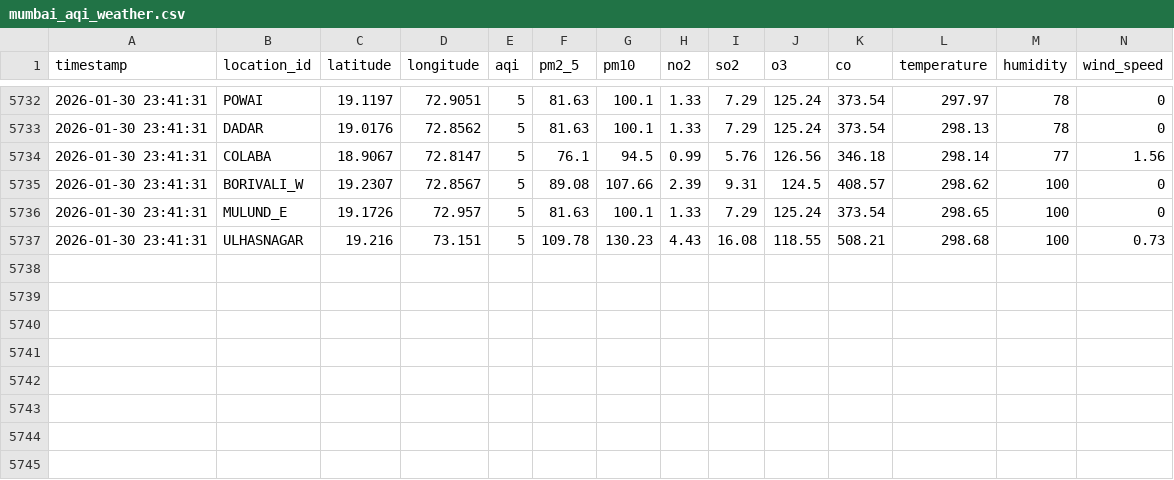
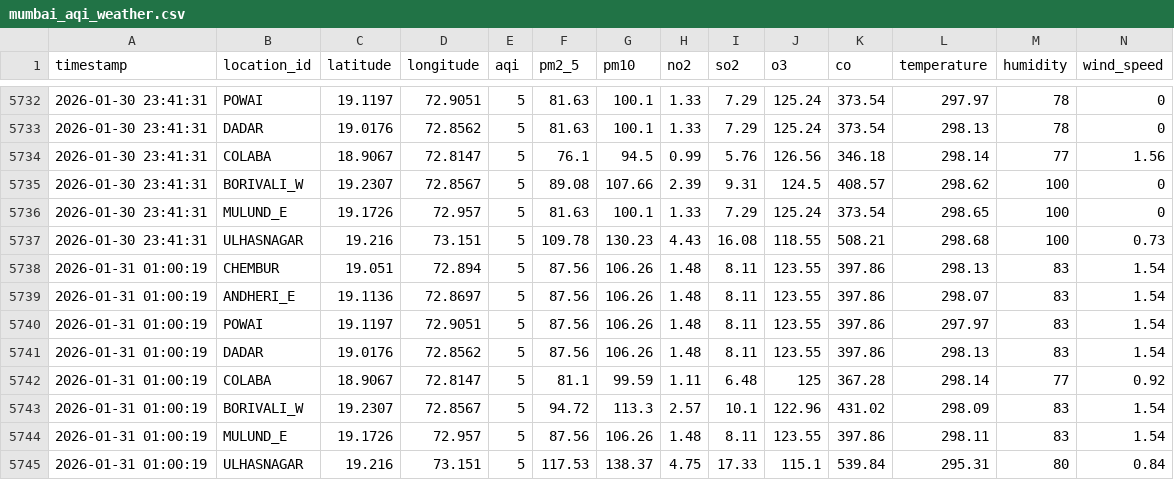
Before and after one commit to pratik-sadawarte/aqi-prediction-ai, a CSV file: data/mumbai_aqi_weather.csv, drawn as a sheet; only a part is shown, gaps mark what is left out; rows hold the shown columns only; the diff names each change by its address in the sheet, - before the commit and + after, or states it on an @@ line.

```diff
--- a/data/mumbai_aqi_weather.csv
+++ b/data/mumbai_aqi_weather.csv
+row 5738: 2026-01-31 01:00:19 | CHEMBUR | 19.051 | 72.894 | 5 | 87.56 | 106.26 | 1.48 | 8.11 | 123.55 | 397.86 | 298.13 | 83 | 1.54
+row 5739: 2026-01-31 01:00:19 | ANDHERI_E | 19.1136 | 72.8697 | 5 | 87.56 | 106.26 | 1.48 | 8.11 | 123.55 | 397.86 | 298.07 | 83 | 1.54
+row 5740: 2026-01-31 01:00:19 | POWAI | 19.1197 | 72.9051 | 5 | 87.56 | 106.26 | 1.48 | 8.11 | 123.55 | 397.86 | 297.97 | 83 | 1.54
+row 5741: 2026-01-31 01:00:19 | DADAR | 19.0176 | 72.8562 | 5 | 87.56 | 106.26 | 1.48 | 8.11 | 123.55 | 397.86 | 298.13 | 83 | 1.54
+row 5742: 2026-01-31 01:00:19 | COLABA | 18.9067 | 72.8147 | 5 | 81.1 | 99.59 | 1.11 | 6.48 | 125 | 367.28 | 298.14 | 77 | 0.92
+row 5743: 2026-01-31 01:00:19 | BORIVALI_W | 19.2307 | 72.8567 | 5 | 94.72 | 113.3 | 2.57 | 10.1 | 122.96 | 431.02 | 298.09 | 83 | 1.54
+row 5744: 2026-01-31 01:00:19 | MULUND_E | 19.1726 | 72.957 | 5 | 87.56 | 106.26 | 1.48 | 8.11 | 123.55 | 397.86 | 298.11 | 83 | 1.54
+row 5745: 2026-01-31 01:00:19 | ULHASNAGAR | 19.216 | 73.151 | 5 | 117.53 | 138.37 | 4.75 | 17.33 | 115.1 | 539.84 | 295.31 | 80 | 0.84
```
